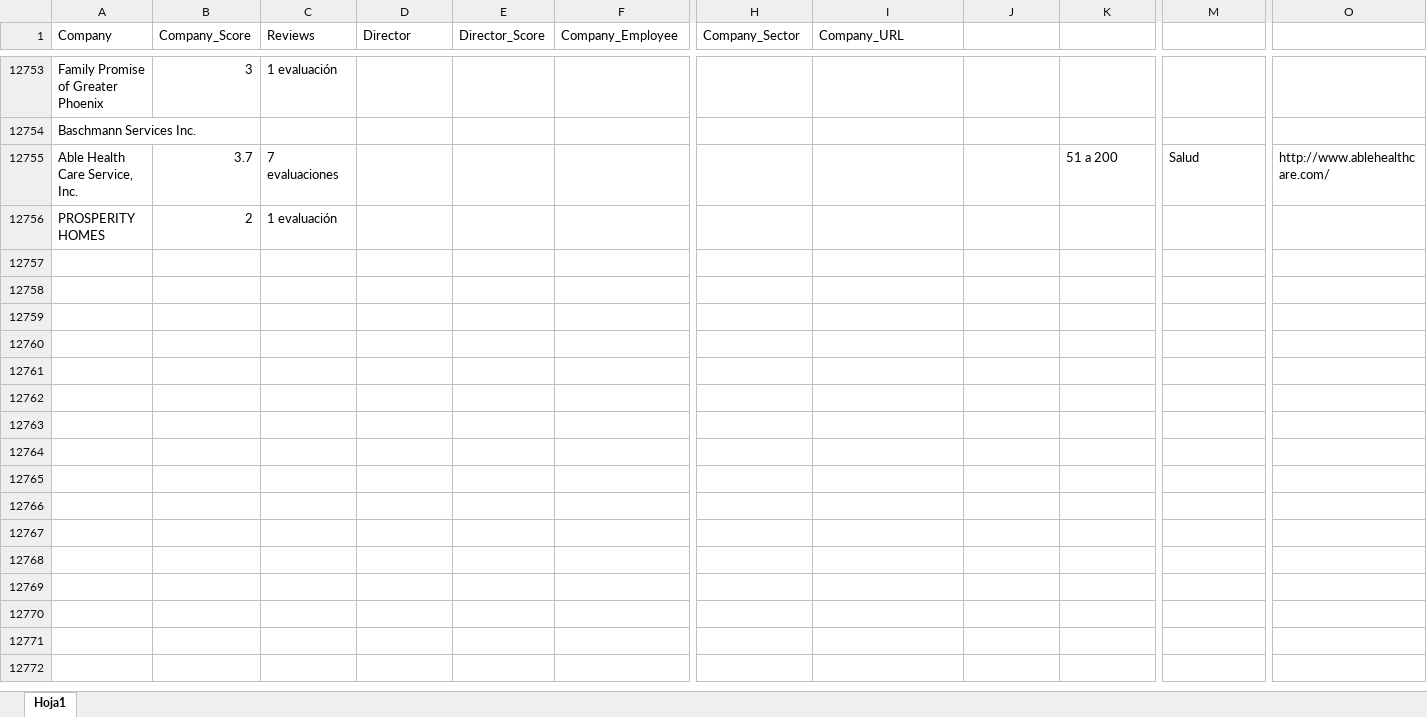
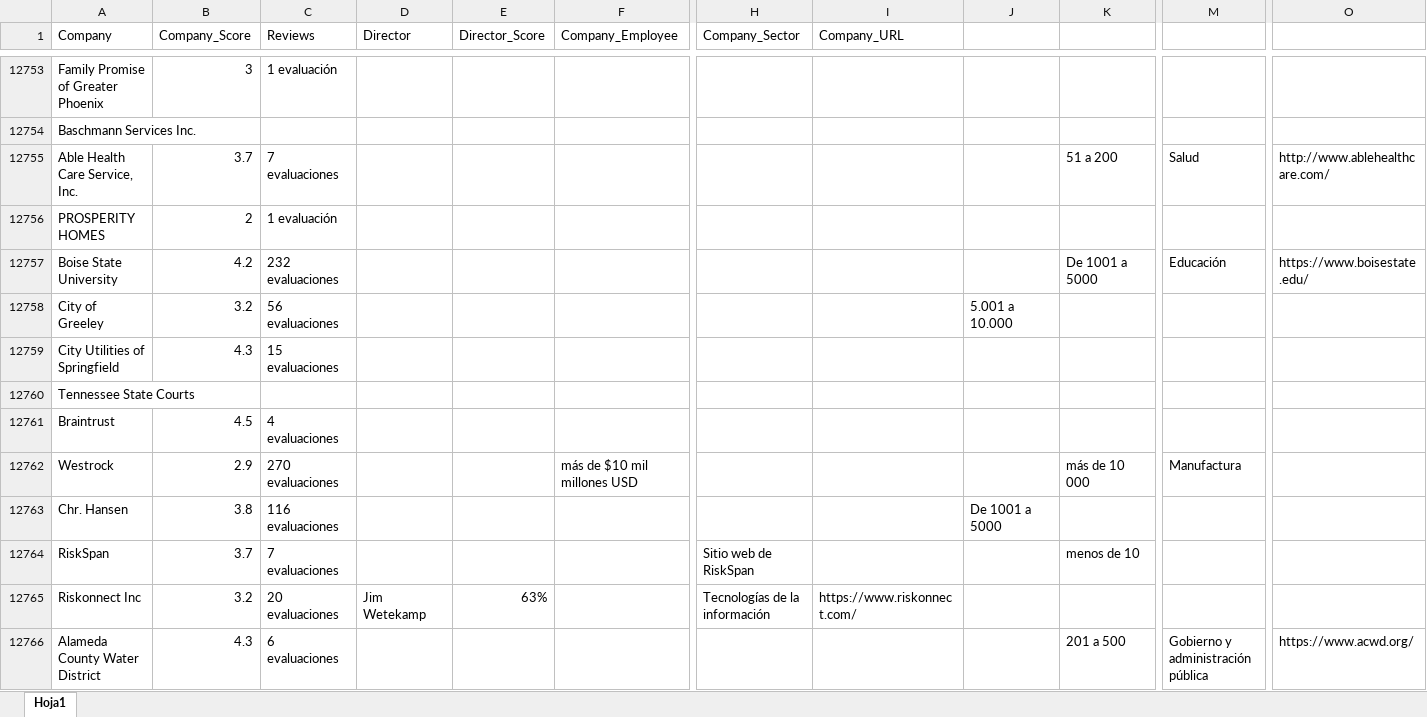
Before and after one commit to juanmerino89/jobs-data-cleaning, an Excel workbook: data_companies/companies_extraction.xlsx, sheet Hoja1, drawn as a sheet; only a part is shown, gaps mark what is left out; values as stored, in another font and other column widths than the file's, no borders; rows hold the shown columns only; the diff covers the shown part only; the diff names each change by its address in the sheet, - before the commit and + after, or states it on an @@ line.

```diff
--- a/data_companies/companies_extraction.xlsx (sheet Hoja1)
+++ b/data_companies/companies_extraction.xlsx (sheet Hoja1)
+row 12757: Boise State University | 4.2 | 232 evaluaciones |  |  |  |  |  |  | De 1001 a 5000 | Educación | https://www.boisestate.edu/
+row 12758: City of Greeley | 3.2 | 56 evaluaciones |  |  |  |  |  | 5.001 a 10.000
+row 12759: City Utilities of Springfield | 4.3 | 15 evaluaciones
+row 12760: Tennessee State Courts
+row 12761: Braintrust | 4.5 | 4 evaluaciones
+row 12762: Westrock | 2.9 | 270 evaluaciones |  |  | más de $10 mil millones USD |  |  |  | más de 10 000 | Manufactura
+row 12763: Chr. Hansen | 3.8 | 116 evaluaciones |  |  |  |  |  | De 1001 a 5000
+row 12764: RiskSpan | 3.7 | 7 evaluaciones |  |  |  | Sitio web de RiskSpan |  |  | menos de 10
+row 12765: Riskonnect Inc | 3.2 | 20 evaluaciones | Jim Wetekamp | 63% |  | Tecnologías de la información | https://www.riskonnect.com/
+row 12766: Alameda County Water District | 4.3 | 6 evaluaciones |  |  |  |  |  |  | 201 a 500 | Gobierno y administración pública | https://www.acwd.org/
```
Also changed, not shown: 307 added rows elsewhere in this sheet, companies.xlsx, 12 other files.
